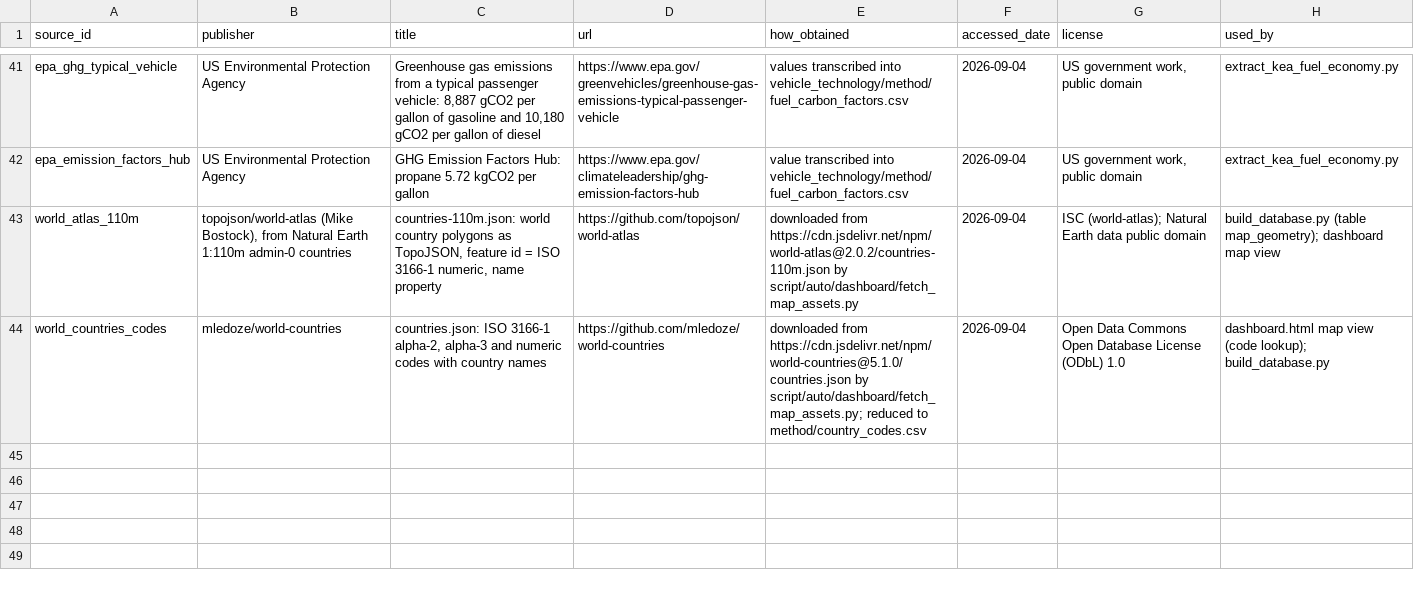
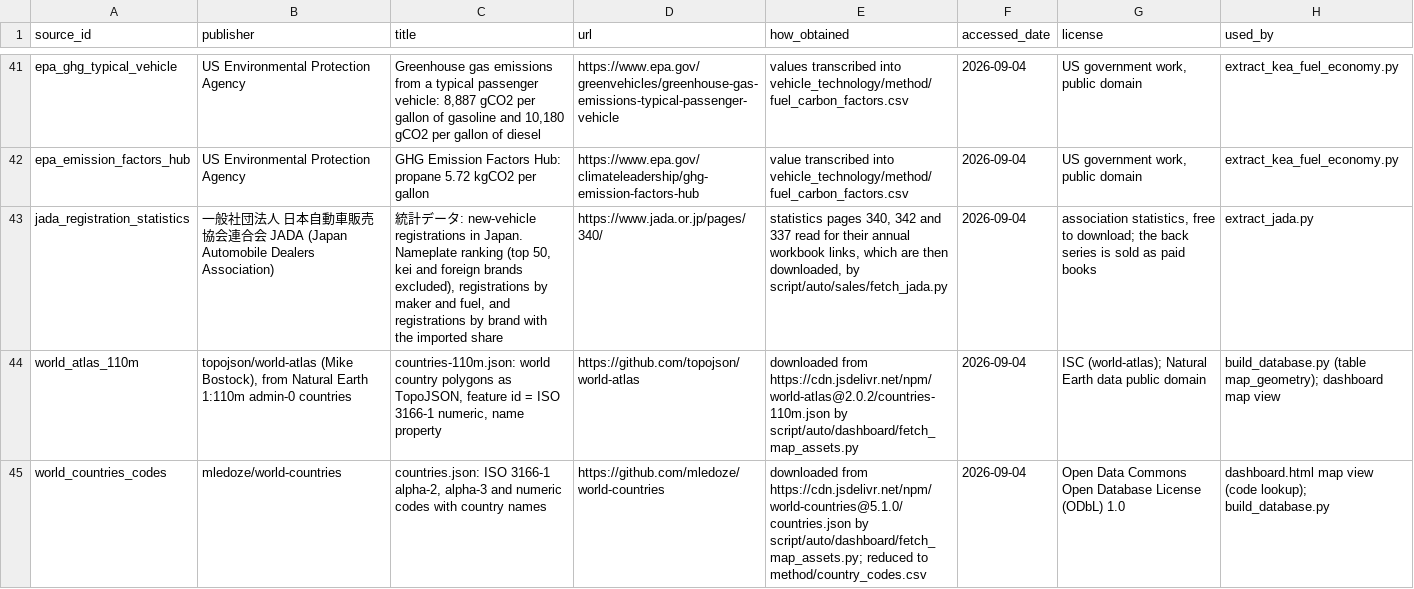
Before and after one commit to PLANiT-Institute/tradeimpact, a CSV file: data/auto/registry/sources.csv, drawn as a sheet; only a part is shown, gaps mark what is left out.

```diff
--- a/data/auto/registry/sources.csv
+++ b/data/auto/registry/sources.csv
@@ -42,2 +42,3 @@ epa_ghg_typical_vehicle,US Environmental Protection Agency,"Greenhouse gas emiss
 epa_emission_factors_hub,US Environmental Protection Agency,GHG Emission Factors Hub: propane 5.72 kgCO2 per gallon,https://www.epa.gov/climateleadership/ghg-emission-factors-hub,value transcribed into vehicle_technology/method/fuel_carbon_factors.csv,2026-09-04,"US government work, public domain",extract_kea_fuel_economy.py
+jada_registration_statistics,一般社団法人 日本自動車販売協会連合会 JADA (Japan Automobile Dealers Association),"統計データ: new-vehicle registrations in Japan. Nameplate ranking (top 50, kei and foreign brands excluded), registrations by maker and fuel, and registrations by brand with the imported share",https://www.jada.or.jp/pages/340/,"statistics pages 340, 342 and 337 read for their annual workbook links, which are then downloaded, by script/auto/sales/fetch_jada.py",2026-09-04,"association statistics, free to download; the back series is sold as paid books",extract_jada.py
 world_atlas_110m,"topojson/world-atlas (Mike Bostock), from Natural Earth 1:110m admin-0 countries","countries-110m.json: world country polygons as TopoJSON, feature id = ISO 3166-1 numeric, name property",https://github.com/topojson/world-atlas,downloaded from https://cdn.jsdelivr.net/npm/world-atlas@2.0.2/countries-110m.json by script/auto/dashboard/fetch_map_assets.py,2026-09-04,ISC (world-atlas); Natural Earth data public domain,build_database.py (table map_geometry); dashboard map view
```
Also changed, not shown: data/auto/output/ti_annual.csv, data/auto/output/ti_withheld.csv, 37 other files.
